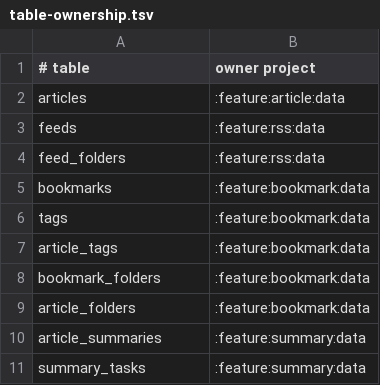
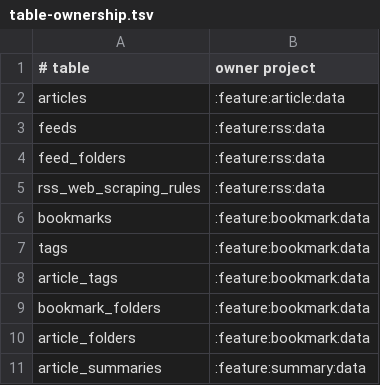
Before and after one commit to sterashima78/android-app, a TSV file: config/architecture/table-ownership.tsv, drawn as a sheet; only a part is shown; the shorter side is filled out with more unchanged rows.

Commit message:
feat(rss): add configurable web scraping rules (#302)
RSS の Web スクレイピングを URL pattern と端末保存 JavaScript rule で拡張し、保存前 draft を実 URL で検証できる実行テストを追加する。既存の漫画向け site-specific client は fallback として残す。

```diff
--- a/config/architecture/table-ownership.tsv
+++ b/config/architecture/table-ownership.tsv
@@ -4,2 +4,3 @@ feeds	:feature:rss:data
 feed_folders	:feature:rss:data
+rss_web_scraping_rules	:feature:rss:data
 bookmarks	:feature:bookmark:data
```
Also changed, not shown: 16 other files.
